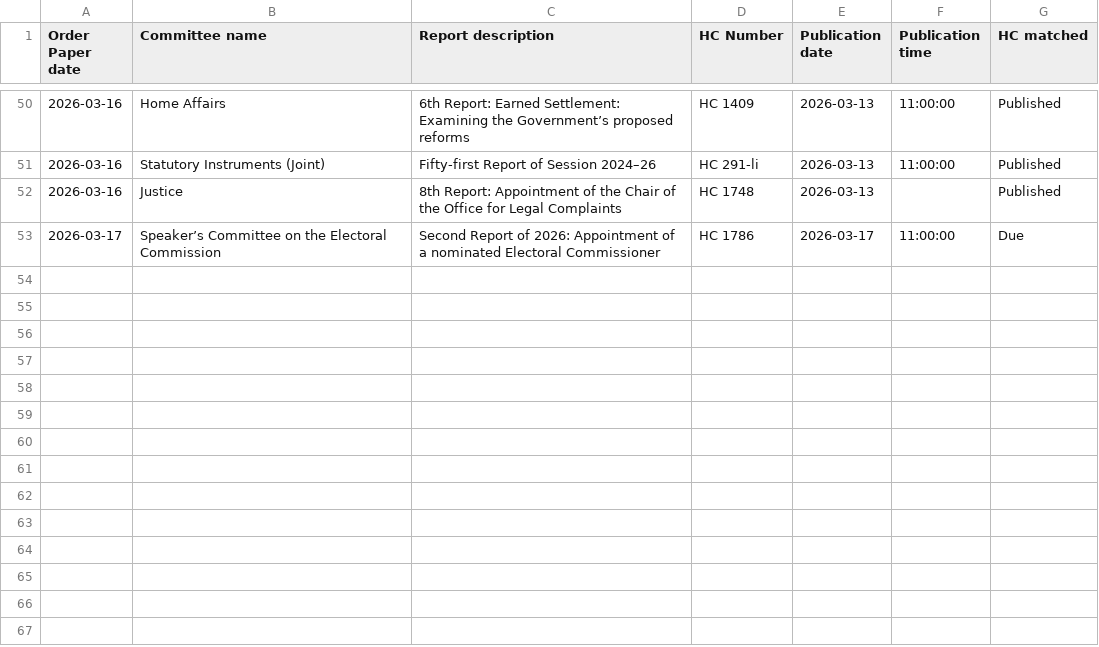
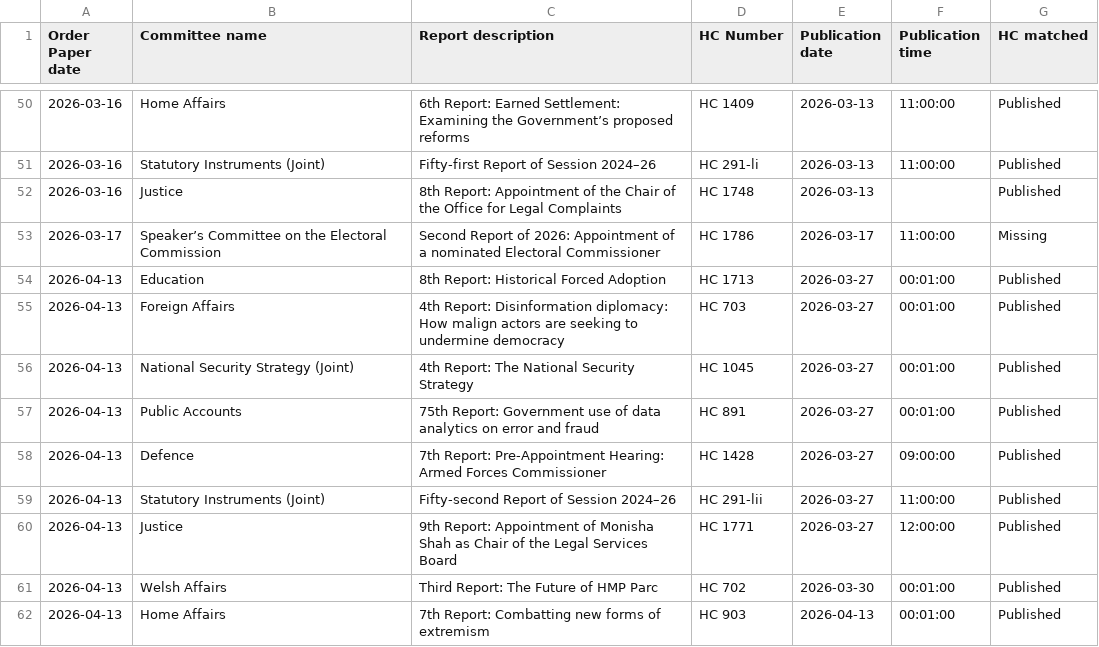
Before and after one commit to HOC-SCT-DAP/ScheduledReportMonitor, a CSV file: docs/OrderPapers.csv, drawn as a sheet; only a part is shown, gaps mark what is left out.

```diff
--- a/docs/OrderPapers.csv
+++ b/docs/OrderPapers.csv
@@ -52,2 +52,11 @@
 2026-03-16,Justice,8th Report: Appointment of the Chair of the Office for Legal Complaints,HC 1748,2026-03-13,,Published
-2026-03-17,Speaker’s Committee on the Electoral Commission,Second Report of 2026: Appointment of a nominated Electoral Commissioner,HC 1786,2026-03-17,11:00:00,Due
+2026-03-17,Speaker’s Committee on the Electoral Commission,Second Report of 2026: Appointment of a nominated Electoral Commissioner,HC 1786,2026-03-17,11:00:00,Missing
+2026-04-13,Education,8th Report: Historical Forced Adoption,HC 1713,2026-03-27,00:01:00,Published
+2026-04-13,Foreign Affairs,4th Report: Disinformation diplomacy: How malign actors are seeking to undermine democracy,HC 703,2026-03-27,00:01:00,Published
+2026-04-13,National Security Strategy (Joint),4th Report: The National Security Strategy,HC 1045,2026-03-27,00:01:00,Published
+2026-04-13,Public Accounts,75th Report: Government use of data analytics on error and fraud,HC 891,2026-03-27,00:01:00,Published
+2026-04-13,Defence,7th Report: Pre-Appointment Hearing: Armed Forces Commissioner,HC 1428,2026-03-27,09:00:00,Published
+2026-04-13,Statutory Instruments (Joint),Fifty-second Report of Session 2024–26,HC 291-lii,2026-03-27,11:00:00,Published
+2026-04-13,Justice,9th Report: Appointment of Monisha Shah as Chair of the Legal Services Board,HC 1771,2026-03-27,12:00:00,Published
+2026-04-13,Welsh Affairs,Third Report: The Future of HMP Parc,HC 702,2026-03-30,00:01:00,Published
+2026-04-13,Home Affairs,7th Report: Combatting new forms of extremism,HC 903,2026-04-13,00:01:00,Published
```
Also changed, not shown: docs/Scans.csv, 1 other file.
